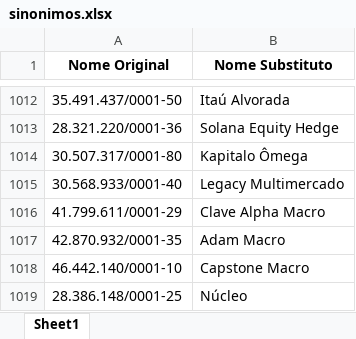
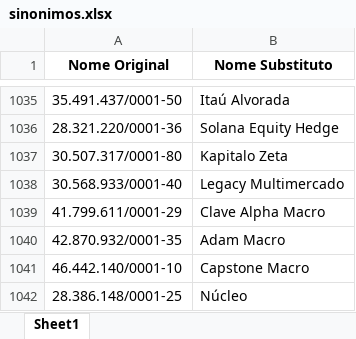
Before and after one commit to goliveira93/peers_etr, an Excel workbook: libs/sinonimos.xlsx, sheet Sheet1, drawn as a sheet; only a part is shown, gaps mark what is left out; values as stored, in another font and other column widths than the file's, no borders; addresses are those after the commit; the diff covers the shown part only; the diff names each change by its address in the sheet, - before the commit and + after, or states it on an @@ line.

```diff
--- a/libs/sinonimos.xlsx (sheet Sheet1)
+++ b/libs/sinonimos.xlsx (sheet Sheet1)
-B1037 (Nome Substituto): Kapitalo Ômega
+B1037 (Nome Substituto): Kapitalo Zeta
```
Also changed, not shown: 38 added rows and 2 edited cells elsewhere in this sheet, final_masters_funds.xlsx, 11 other files.
